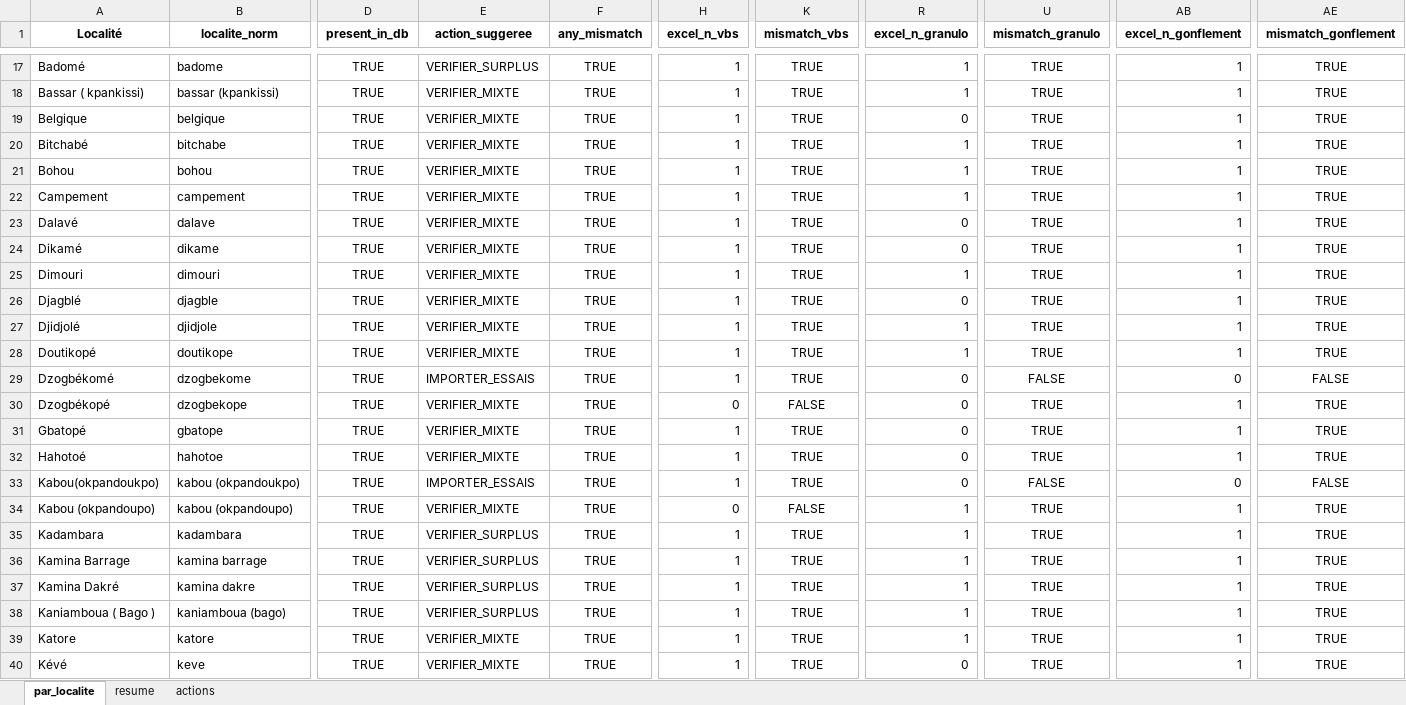
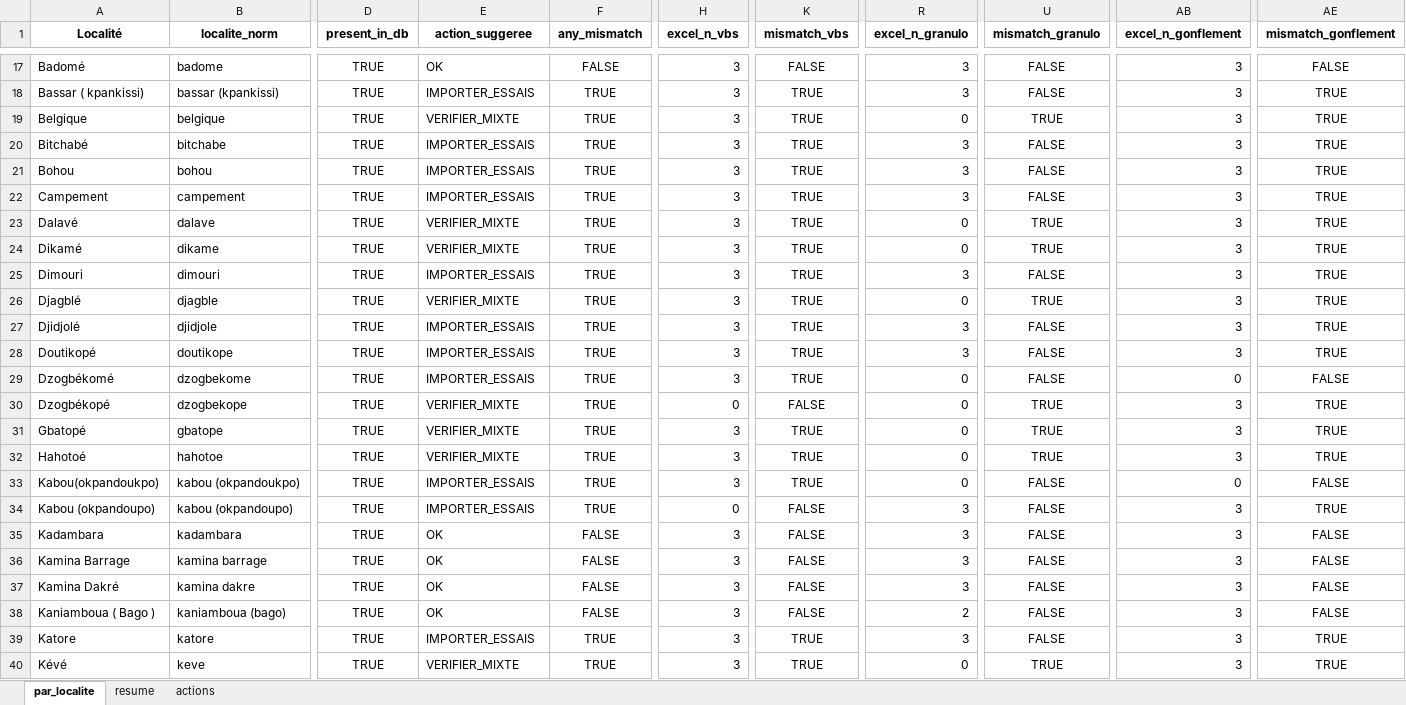
Before and after one commit to intrepidcore/ATLAS_GEOTECHNIQUE, an Excel workbook: data/xlsx/audit_amessefe_v2.xlsx, sheet par_localite, drawn as a sheet; only a part is shown, gaps mark what is left out; values as stored, in another font and other column widths than the file's, no borders; the diff covers the shown part only; the diff names each change by its address in the sheet, - before the commit and + after, or states it on an @@ line.

```diff
--- a/data/xlsx/audit_amessefe_v2.xlsx (sheet par_localite)
+++ b/data/xlsx/audit_amessefe_v2.xlsx (sheet par_localite)
-E17 (action_suggeree): VERIFIER_SURPLUS
+E17 (action_suggeree): OK
-F17 (any_mismatch): TRUE
+F17 (any_mismatch): FALSE
-H17:H29 (excel_n_vbs): 1
+H17:H29 (excel_n_vbs): 3
-K17 (mismatch_vbs): TRUE
+K17 (mismatch_vbs): FALSE
-R17:R18 (excel_n_granulo): 1
+R17:R18 (excel_n_granulo): 3
-U17:U18 (mismatch_granulo): TRUE
+U17:U18 (mismatch_granulo): FALSE
-AB17:AB28 (excel_n_gonflement): 1
+AB17:AB28 (excel_n_gonflement): 3
-AE17 (mismatch_gonflement): TRUE
+AE17 (mismatch_gonflement): FALSE
-E18 (action_suggeree): VERIFIER_MIXTE
+E18 (action_suggeree): IMPORTER_ESSAIS
-E20:E22 (action_suggeree): VERIFIER_MIXTE
+E20:E22 (action_suggeree): IMPORTER_ESSAIS
-R20:R22 (excel_n_granulo): 1
+R20:R22 (excel_n_granulo): 3
-U20:U22 (mismatch_granulo): TRUE
+U20:U22 (mismatch_granulo): FALSE
-E25 (action_suggeree): VERIFIER_MIXTE
+E25 (action_suggeree): IMPORTER_ESSAIS
-R25 (excel_n_granulo): 1
+R25 (excel_n_granulo): 3
-U25 (mismatch_granulo): TRUE
+U25 (mismatch_granulo): FALSE
-E27:E28 (action_suggeree): VERIFIER_MIXTE
+E27:E28 (action_suggeree): IMPORTER_ESSAIS
-R27:R28 (excel_n_granulo): 1
+R27:R28 (excel_n_granulo): 3
-U27:U28 (mismatch_granulo): TRUE
+U27:U28 (mismatch_granulo): FALSE
-AB30:AB32 (excel_n_gonflement): 1
+AB30:AB32 (excel_n_gonflement): 3
-H31:H33 (excel_n_vbs): 1
+H31:H33 (excel_n_vbs): 3
-E34 (action_suggeree): VERIFIER_MIXTE
+E34 (action_suggeree): IMPORTER_ESSAIS
-R34:R37 (excel_n_granulo): 1
+R34:R37 (excel_n_granulo): 3
-U34:U39 (mismatch_granulo): TRUE
+U34:U39 (mismatch_granulo): FALSE
-AB34:AB40 (excel_n_gonflement): 1
+AB34:AB40 (excel_n_gonflement): 3
-E35:E38 (action_suggeree): VERIFIER_SURPLUS
+E35:E38 (action_suggeree): OK
-F35:F38 (any_mismatch): TRUE
+F35:F38 (any_mismatch): FALSE
-H35:H40 (excel_n_vbs): 1
+H35:H40 (excel_n_vbs): 3
-K35:K38 (mismatch_vbs): TRUE
+K35:K38 (mismatch_vbs): FALSE
-AE35:AE38 (mismatch_gonflement): TRUE
+AE35:AE38 (mismatch_gonflement): FALSE
-R38 (excel_n_granulo): 1
+R38 (excel_n_granulo): 2
-E39 (action_suggeree): VERIFIER_MIXTE
+E39 (action_suggeree): IMPORTER_ESSAIS
-R39 (excel_n_granulo): 1
+R39 (excel_n_granulo): 3
```
Also changed, not shown: 247 edited cells elsewhere in this sheet, sheet actions, sheet resume, 19 other files.
